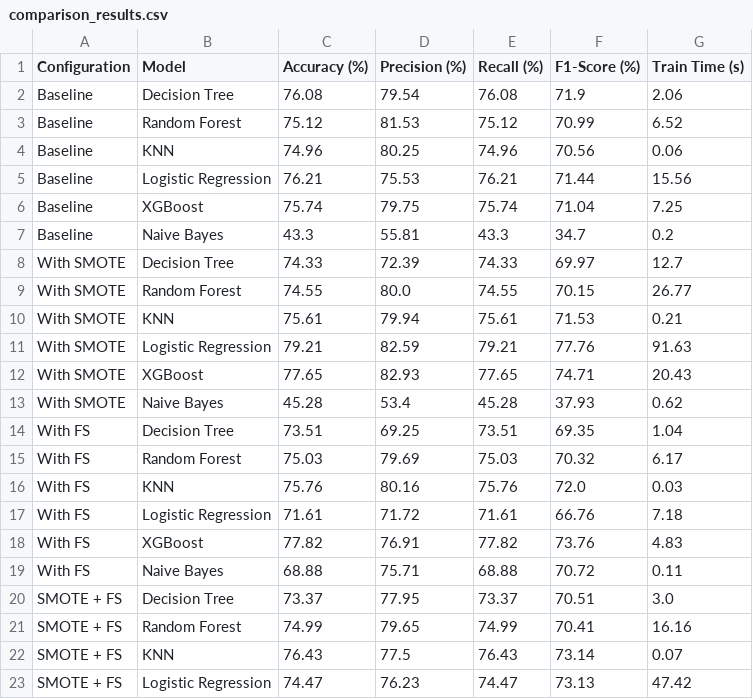
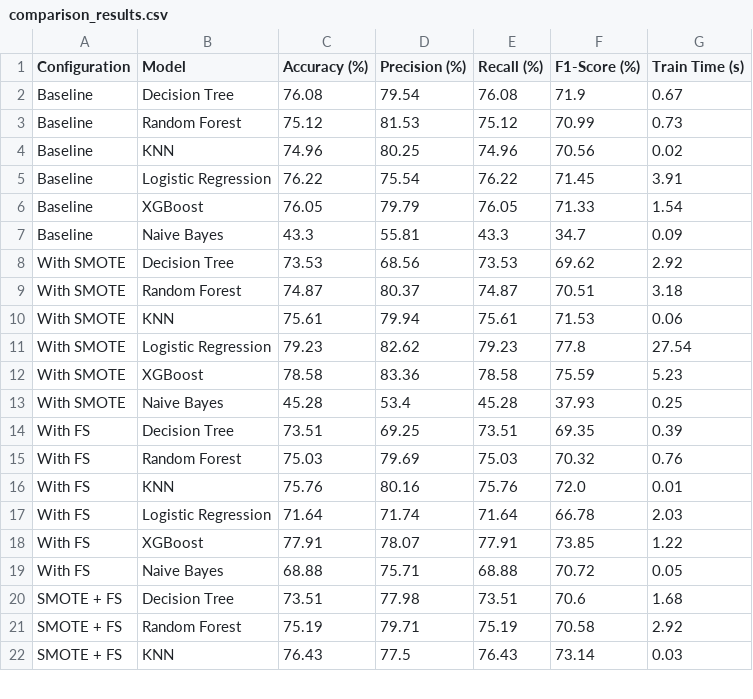
Before and after one commit to itsrajdeep/IDS-NSL-KDD, a CSV file: results/comparison_results.csv, drawn as a sheet; only a part is shown; the diff covers the shown part only.

Commit message:
Track results directory: plots, metrics tables, confusion matrices

```diff
--- a/results/comparison_results.csv
+++ b/results/comparison_results.csv
@@ -1,23 +1,22 @@
 Configuration,Model,Accuracy (%),Precision (%),Recall (%),F1-Score (%),Train Time (s)
-Baseline,Decision Tree,76.08,79.54,76.08,71.9,2.06
-Baseline,Random Forest,75.12,81.53,75.12,70.99,6.52
-Baseline,KNN,74.96,80.25,74.96,70.56,0.06
-Baseline,Logistic Regression,76.21,75.53,76.21,71.44,15.56
-Baseline,XGBoost,75.74,79.75,75.74,71.04,7.25
-Baseline,Naive Bayes,43.3,55.81,43.3,34.7,0.2
-With SMOTE,Decision Tree,74.33,72.39,74.33,69.97,12.7
-With SMOTE,Random Forest,74.55,80.0,74.55,70.15,26.77
-With SMOTE,KNN,75.61,79.94,75.61,71.53,0.21
-With SMOTE,Logistic Regression,79.21,82.59,79.21,77.76,91.63
-With SMOTE,XGBoost,77.65,82.93,77.65,74.71,20.43
-With SMOTE,Naive Bayes,45.28,53.4,45.28,37.93,0.62
-With FS,Decision Tree,73.51,69.25,73.51,69.35,1.04
-With FS,Random Forest,75.03,79.69,75.03,70.32,6.17
-With FS,KNN,75.76,80.16,75.76,72.0,0.03
-With FS,Logistic Regression,71.61,71.72,71.61,66.76,7.18
-With FS,XGBoost,77.82,76.91,77.82,73.76,4.83
-With FS,Naive Bayes,68.88,75.71,68.88,70.72,0.11
-SMOTE + FS,Decision Tree,73.37,77.95,73.37,70.51,3.0
-SMOTE + FS,Random Forest,74.99,79.65,74.99,70.41,16.16
-SMOTE + FS,KNN,76.43,77.5,76.43,73.14,0.07
-SMOTE + FS,Logistic Regression,74.47,76.23,74.47,73.13,47.42
+Baseline,Decision Tree,76.08,79.54,76.08,71.9,0.67
+Baseline,Random Forest,75.12,81.53,75.12,70.99,0.73
+Baseline,KNN,74.96,80.25,74.96,70.56,0.02
+Baseline,Logistic Regression,76.22,75.54,76.22,71.45,3.91
+Baseline,XGBoost,76.05,79.79,76.05,71.33,1.54
+Baseline,Naive Bayes,43.3,55.81,43.3,34.7,0.09
+With SMOTE,Decision Tree,73.53,68.56,73.53,69.62,2.92
+With SMOTE,Random Forest,74.87,80.37,74.87,70.51,3.18
+With SMOTE,KNN,75.61,79.94,75.61,71.53,0.06
+With SMOTE,Logistic Regression,79.23,82.62,79.23,77.8,27.54
+With SMOTE,XGBoost,78.58,83.36,78.58,75.59,5.23
+With SMOTE,Naive Bayes,45.28,53.4,45.28,37.93,0.25
+With FS,Decision Tree,73.51,69.25,73.51,69.35,0.39
+With FS,Random Forest,75.03,79.69,75.03,70.32,0.76
+With FS,KNN,75.76,80.16,75.76,72.0,0.01
+With FS,Logistic Regression,71.64,71.74,71.64,66.78,2.03
+With FS,XGBoost,77.91,78.07,77.91,73.85,1.22
+With FS,Naive Bayes,68.88,75.71,68.88,70.72,0.05
+SMOTE + FS,Decision Tree,73.51,77.98,73.51,70.6,1.68
+SMOTE + FS,Random Forest,75.19,79.71,75.19,70.58,2.92
+SMOTE + FS,KNN,76.43,77.5,76.43,73.14,0.03
```
Also changed, not shown: 2 added rows, 1 removed row and 1 edited cell elsewhere in this file, 43 other files.
